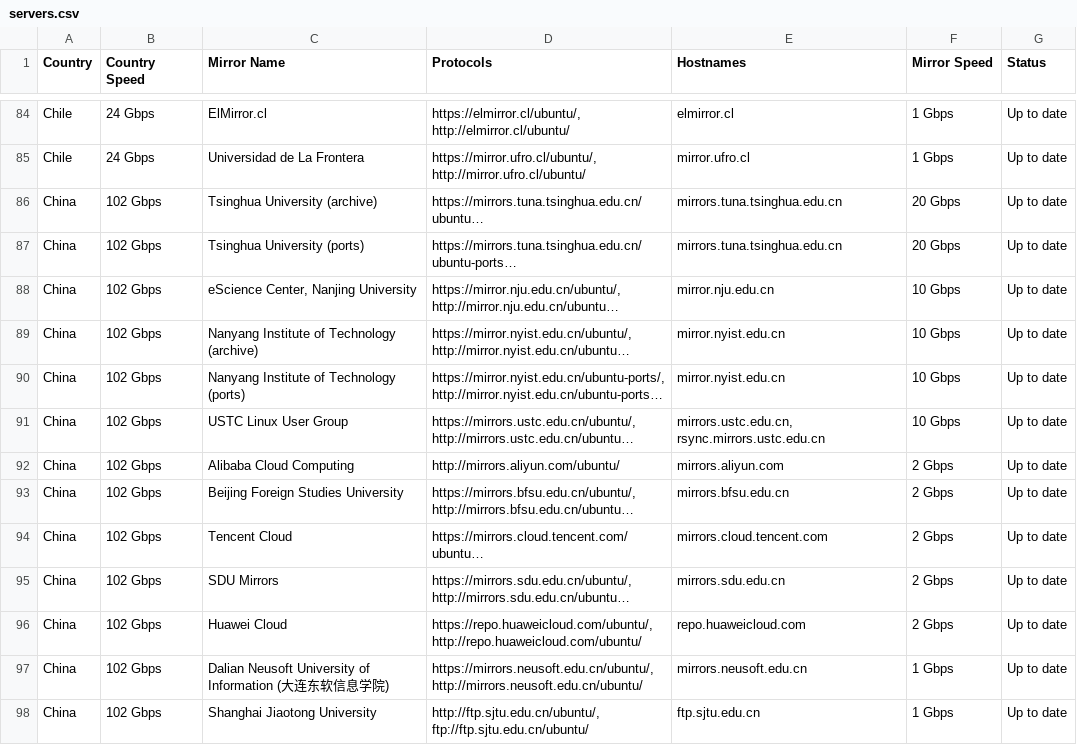
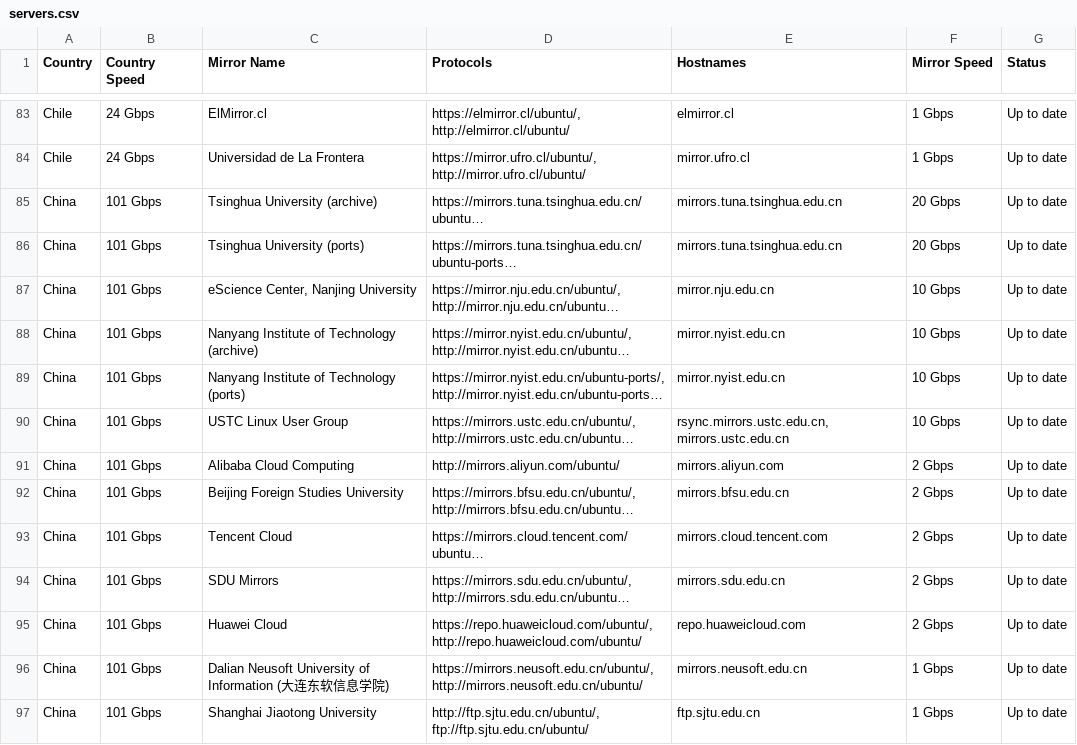
Before and after one commit to crazyuploader/Ubuntu-Mirrors-Scraper, a CSV file: data/mirrors/archive/servers.csv, drawn as a sheet; only a part is shown, gaps mark what is left out; long unchanged cells end in …; addresses are those after the commit; the diff covers the shown part only; the diff names each change by its address in the sheet, - before the commit and + after, or states it on an @@ line.

```diff
--- a/data/mirrors/archive/servers.csv
+++ b/data/mirrors/archive/servers.csv
-B85:B97 (Country Speed): 102 Gbps
+B85:B97 (Country Speed): 101 Gbps
-E90 (Hostnames): mirrors.ustc.edu.cn, rsync.mirrors.ustc.edu.cn
+E90 (Hostnames): rsync.mirrors.ustc.edu.cn, mirrors.ustc.edu.cn
```
Also changed, not shown: 1 added row, 3 removed rows and 98 edited cells elsewhere in this file, data/mirrors/cd/servers.csv, 4 other files.
